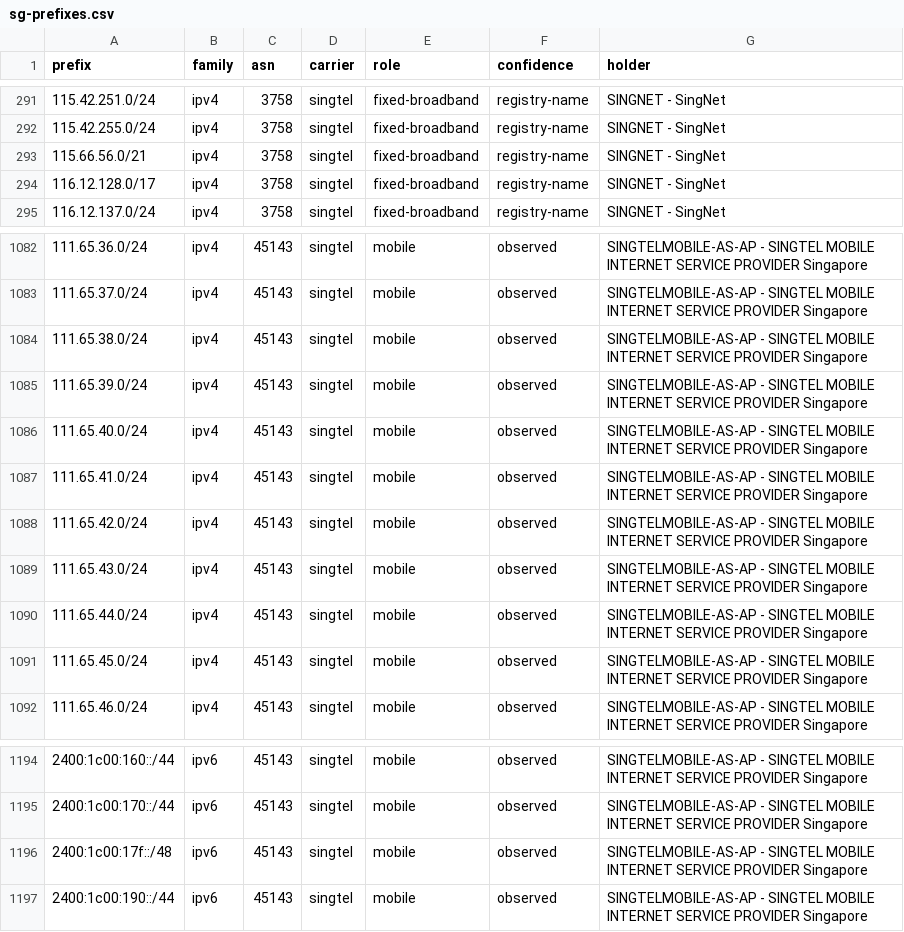
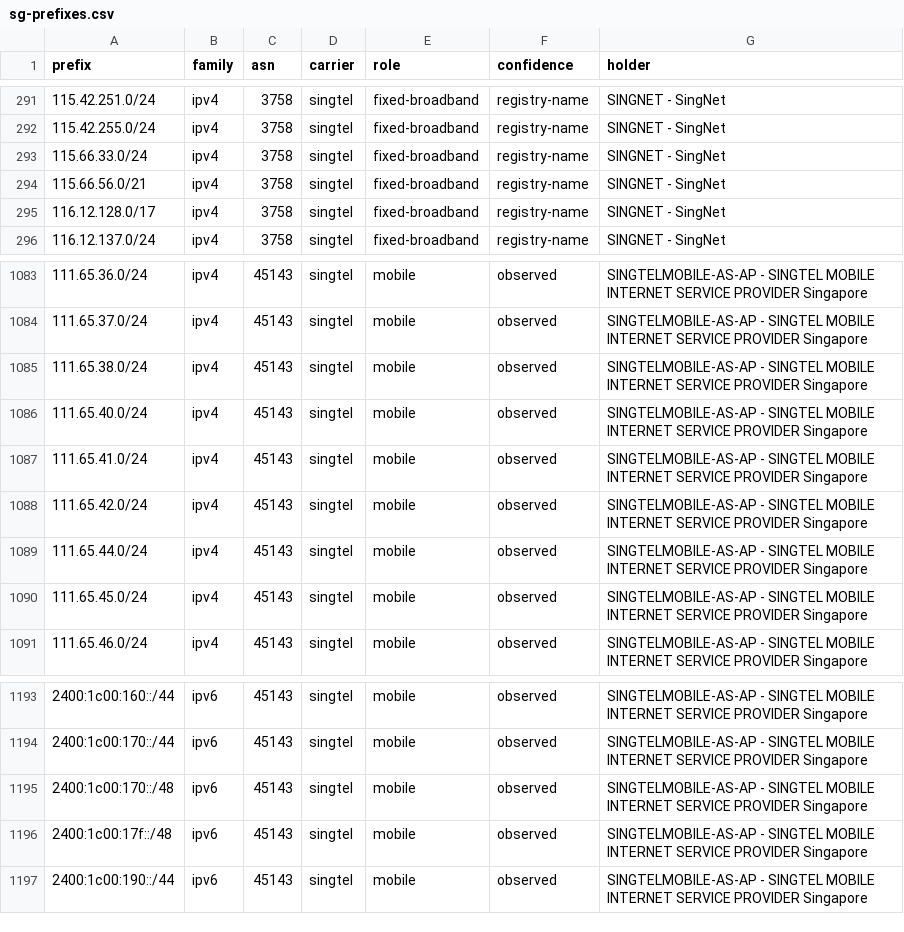
Before and after one commit to Xavierfok/sg-mobile-asn-ranges, a CSV file: data/sg-prefixes.csv, drawn as a sheet; only a part is shown, gaps mark what is left out.

```diff
--- a/data/sg-prefixes.csv
+++ b/data/sg-prefixes.csv
@@ -292,2 +292,3 @@ prefix,family,asn,carrier,role,confidence,holder
 115.42.255.0/24,ipv4,3758,singtel,fixed-broadband,registry-name,SINGNET - SingNet
+115.66.33.0/24,ipv4,3758,singtel,fixed-broadband,registry-name,SINGNET - SingNet
 115.66.56.0/21,ipv4,3758,singtel,fixed-broadband,registry-name,SINGNET - SingNet
@@ -1084,3 +1085,2 @@ prefix,family,asn,carrier,role,confidence,holder
 111.65.38.0/24,ipv4,45143,singtel,mobile,observed,SINGTELMOBILE-AS-AP - SINGTEL MOBILE INTERNET SERVICE PROVIDER Singapore
-111.65.39.0/24,ipv4,45143,singtel,mobile,observed,SINGTELMOBILE-AS-AP - SINGTEL MOBILE INTERNET SERVICE PROVIDER Singapore
 111.65.40.0/24,ipv4,45143,singtel,mobile,observed,SINGTELMOBILE-AS-AP - SINGTEL MOBILE INTERNET SERVICE PROVIDER Singapore
@@ -1088,3 +1088,2 @@ prefix,family,asn,carrier,role,confidence,holder
 111.65.42.0/24,ipv4,45143,singtel,mobile,observed,SINGTELMOBILE-AS-AP - SINGTEL MOBILE INTERNET SERVICE PROVIDER Singapore
-111.65.43.0/24,ipv4,45143,singtel,mobile,observed,SINGTELMOBILE-AS-AP - SINGTEL MOBILE INTERNET SERVICE PROVIDER Singapore
 111.65.44.0/24,ipv4,45143,singtel,mobile,observed,SINGTELMOBILE-AS-AP - SINGTEL MOBILE INTERNET SERVICE PROVIDER Singapore
@@ -1195,2 +1194,3 @@ prefix,family,asn,carrier,role,confidence,holder
 2400:1c00:170::/44,ipv6,45143,singtel,mobile,observed,SINGTELMOBILE-AS-AP - SINGTEL MOBILE INTERNET SERVICE PROVIDER Singapore
+2400:1c00:170::/48,ipv6,45143,singtel,mobile,observed,SINGTELMOBILE-AS-AP - SINGTEL MOBILE INTERNET SERVICE PROVIDER Singapore
 2400:1c00:17f::/48,ipv6,45143,singtel,mobile,observed,SINGTELMOBILE-AS-AP - SINGTEL MOBILE INTERNET SERVICE PROVIDER Singapore
```
Also changed, not shown: 6 other files.
